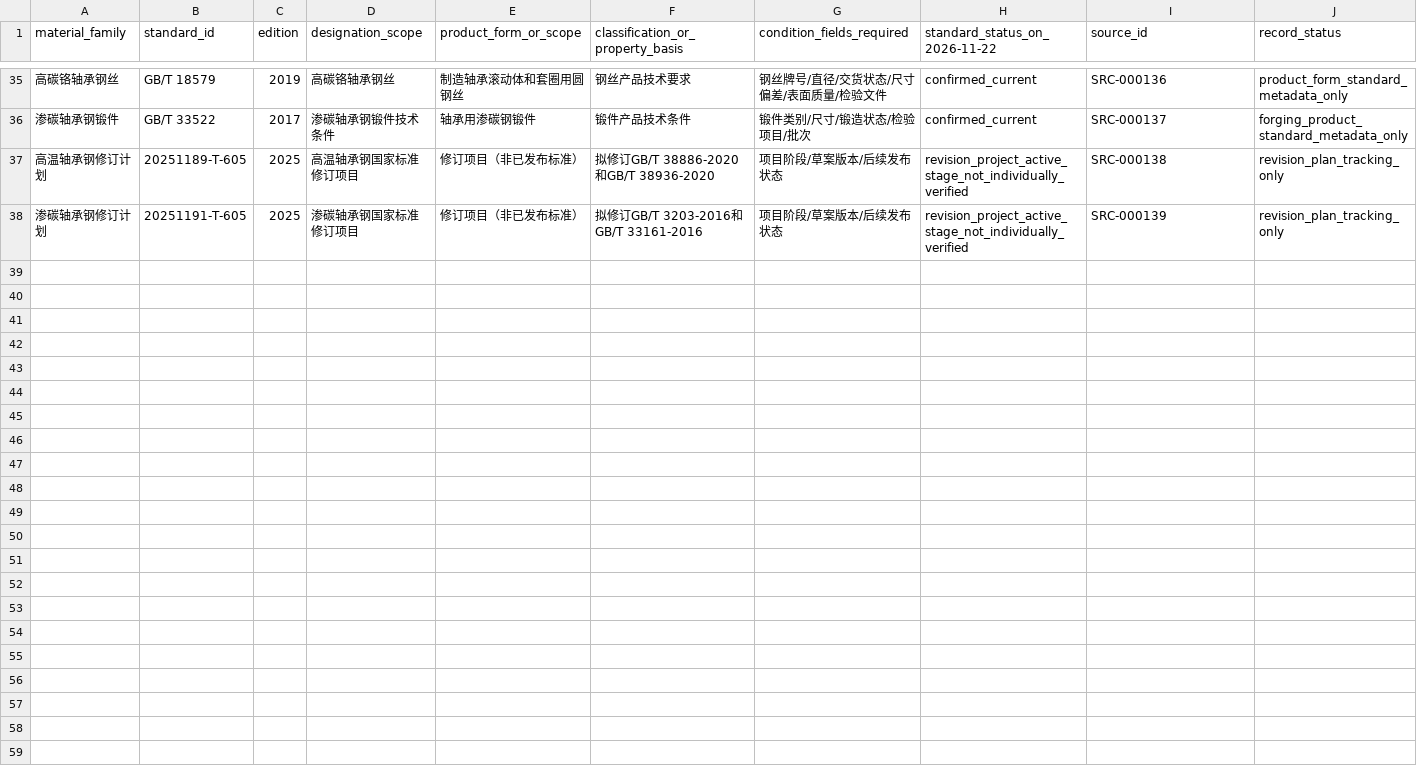
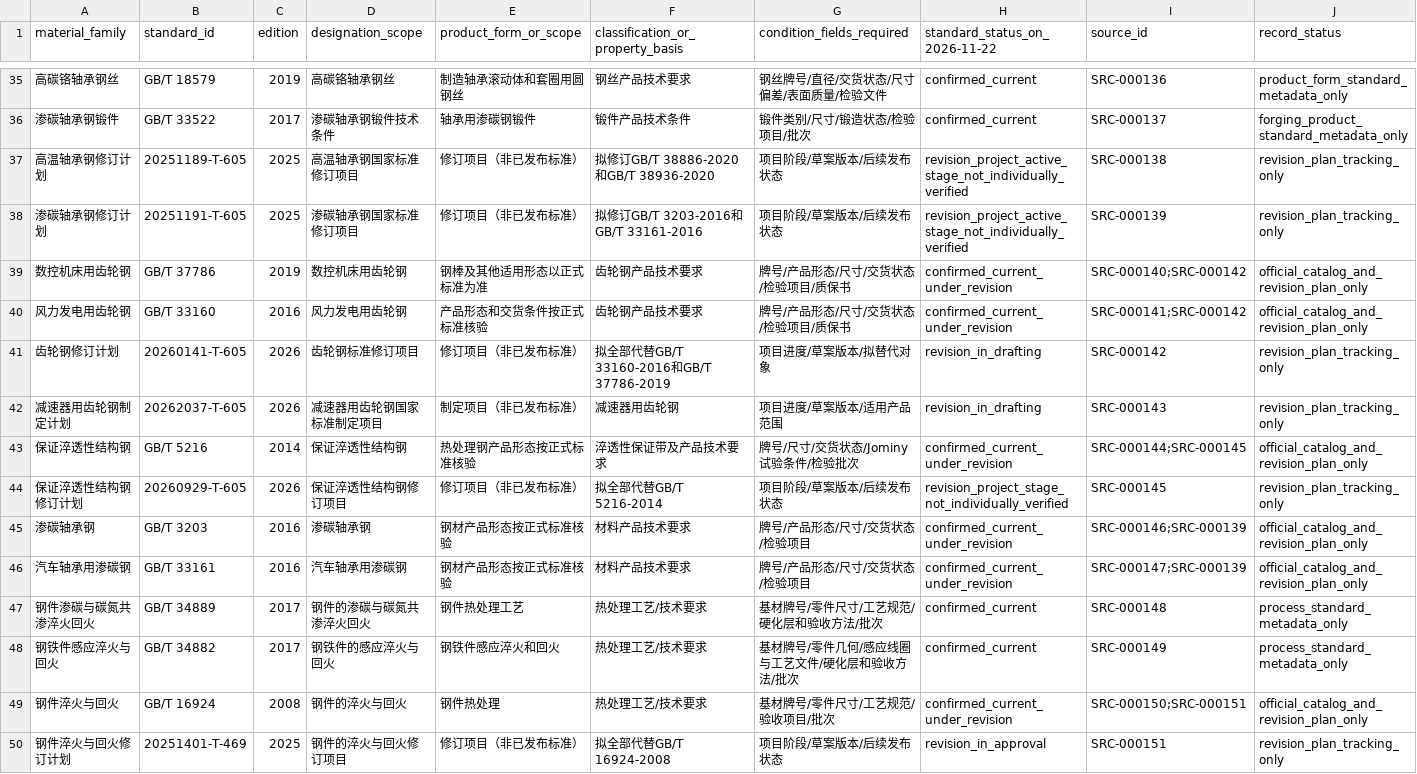
Before and after one commit to rexyll/cnc-knowledge, a CSV file: resouces/04-components-materials-and-manufacturing/materials-standard-map.csv, drawn as a sheet; only a part is shown, gaps mark what is left out; rows hold the shown columns only; the diff names each change by its address in the sheet, - before the commit and + after, or states it on an @@ line.

Commit message:
docs(ch04): map gear steels and heat treatment standards

```diff
--- a/resouces/04-components-materials-and-manufacturing/materials-standard-map.csv
+++ b/resouces/04-components-materials-and-manufacturing/materials-standard-map.csv
+row 39: 数控机床用齿轮钢 | GB/T 37786 | 2019 | 数控机床用齿轮钢 | 钢棒及其他适用形态以正式标准为准 | 齿轮钢产品技术要求 | 牌号/产品形态/尺寸/交货状态/检验项目/质保书 | confirmed_current_under_revision | SRC-000140;SRC-000142 | official_catalog_and_revision_plan_only
+row 40: 风力发电用齿轮钢 | GB/T 33160 | 2016 | 风力发电用齿轮钢 | 产品形态和交货条件按正式标准核验 | 齿轮钢产品技术要求 | 牌号/产品形态/尺寸/交货状态/检验项目/质保书 | confirmed_current_under_revision | SRC-000141;SRC-000142 | official_catalog_and_revision_plan_only
+row 41: 齿轮钢修订计划 | 20260141-T-605 | 2026 | 齿轮钢标准修订项目 | 修订项目（非已发布标准） | 拟全部代替GB/T 33160-2016和GB/T 37786-2019 | 项目进度/草案版本/拟替代对象 | revision_in_drafting | SRC-000142 | revision_plan_tracking_only
+row 42: 减速器用齿轮钢制定计划 | 20262037-T-605 | 2026 | 减速器用齿轮钢国家标准制定项目 | 制定项目（非已发布标准） | 减速器用齿轮钢 | 项目进度/草案版本/适用产品范围 | revision_in_drafting | SRC-000143 | revision_plan_tracking_only
+row 43: 保证淬透性结构钢 | GB/T 5216 | 2014 | 保证淬透性结构钢 | 热处理钢产品形态按正式标准核验 | 淬透性保证带及产品技术要求 | 牌号/尺寸/交货状态/Jominy试验条件/检验批次 | confirmed_current_under_revision | SRC-000144;SRC-000145 | official_catalog_and_revision_plan_only
+row 44: 保证淬透性结构钢修订计划 | 20260929-T-605 | 2026 | 保证淬透性结构钢修订项目 | 修订项目（非已发布标准） | 拟全部代替GB/T 5216-2014 | 项目阶段/草案版本/后续发布状态 | revision_project_stage_not_individually_verified | SRC-000145 | revision_plan_tracking_only
+row 45: 渗碳轴承钢 | GB/T 3203 | 2016 | 渗碳轴承钢 | 钢材产品形态按正式标准核验 | 材料产品技术要求 | 牌号/产品形态/尺寸/交货状态/检验项目 | confirmed_current_under_revision | SRC-000146;SRC-000139 | official_catalog_and_revision_plan_only
+row 46: 汽车轴承用渗碳钢 | GB/T 33161 | 2016 | 汽车轴承用渗碳钢 | 钢材产品形态按正式标准核验 | 材料产品技术要求 | 牌号/产品形态/尺寸/交货状态/检验项目 | confirmed_current_under_revision | SRC-000147;SRC-000139 | official_catalog_and_revision_plan_only
+row 47: 钢件渗碳与碳氮共渗淬火回火 | GB/T 34889 | 2017 | 钢件的渗碳与碳氮共渗淬火回火 | 钢件热处理工艺 | 热处理工艺/技术要求 | 基材牌号/零件尺寸/工艺规范/硬化层和验收方法/批次 | confirmed_current | SRC-000148 | process_standard_metadata_only
+row 48: 钢铁件感应淬火与回火 | GB/T 34882 | 2017 | 钢铁件的感应淬火与回火 | 钢铁件感应淬火和回火 | 热处理工艺/技术要求 | 基材牌号/零件几何/感应线圈与工艺文件/硬化层和验收方法/批次 | confirmed_current | SRC-000149 | process_standard_metadata_only
+row 49: 钢件淬火与回火 | GB/T 16924 | 2008 | 钢件的淬火与回火 | 钢件热处理 | 热处理工艺/技术要求 | 基材牌号/零件尺寸/工艺规范/验收项目/批次 | confirmed_current_under_revision | SRC-000150;SRC-000151 | official_catalog_and_revision_plan_only
+row 50: 钢件淬火与回火修订计划 | 20251401-T-469 | 2025 | 钢件的淬火与回火修订项目 | 修订项目（非已发布标准） | 拟全部代替GB/T 16924-2008 | 项目阶段/草案版本/后续发布状态 | revision_in_approval | SRC-000151 | revision_plan_tracking_only
```
Also changed, not shown: 19 other files.
